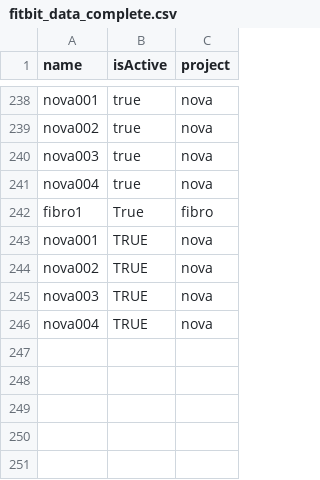
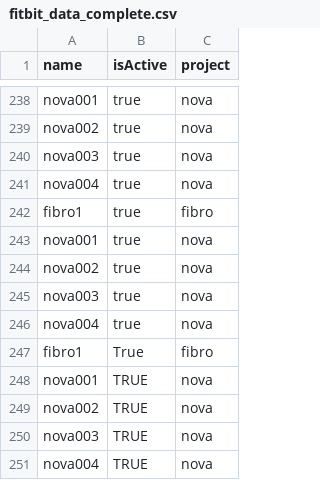
Before and after one commit to edenede2/fitbitManagment, a CSV file: data/fitbit_data_complete.csv, drawn as a sheet; only a part is shown, gaps mark what is left out.

```diff
--- a/data/fitbit_data_complete.csv
+++ b/data/fitbit_data_complete.csv
@@ -241,2 +241,7 @@ nova003,true,nova
 nova004,true,nova
+fibro1,true,fibro
+nova001,true,nova
+nova002,true,nova
+nova003,true,nova
+nova004,true,nova
 fibro1,True,fibro
```
Also changed, not shown: fitbit_log.csv, 1 other file.
